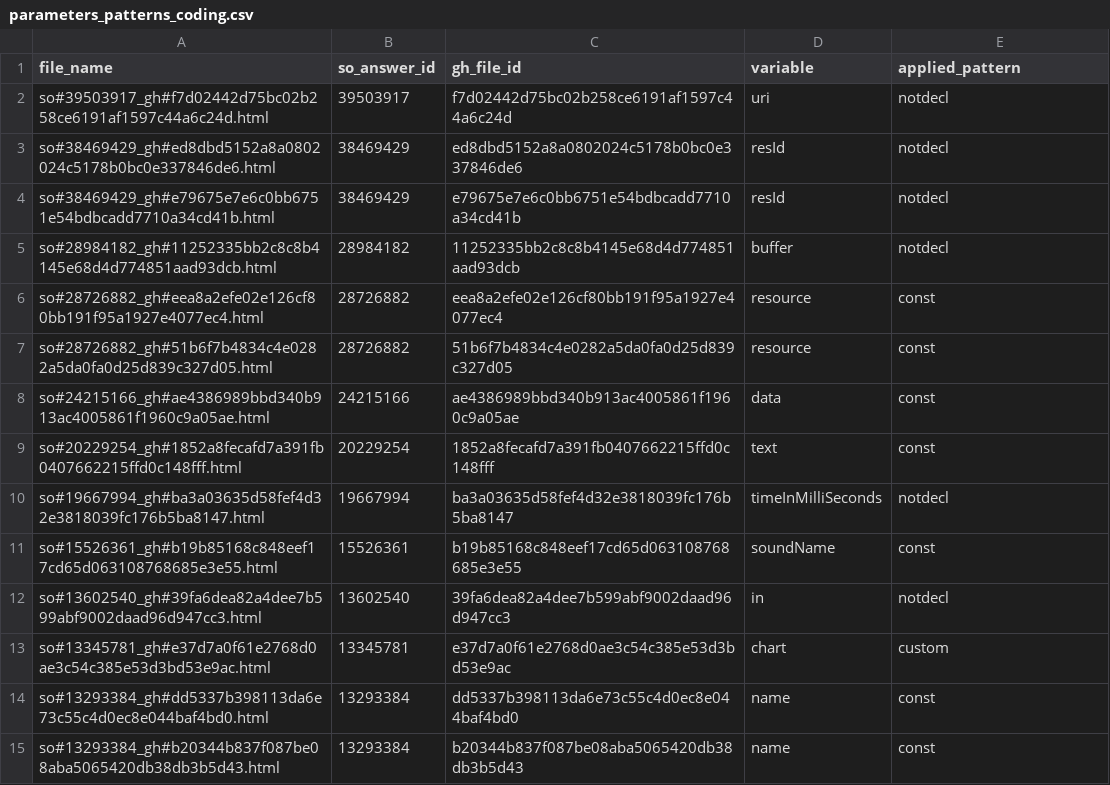
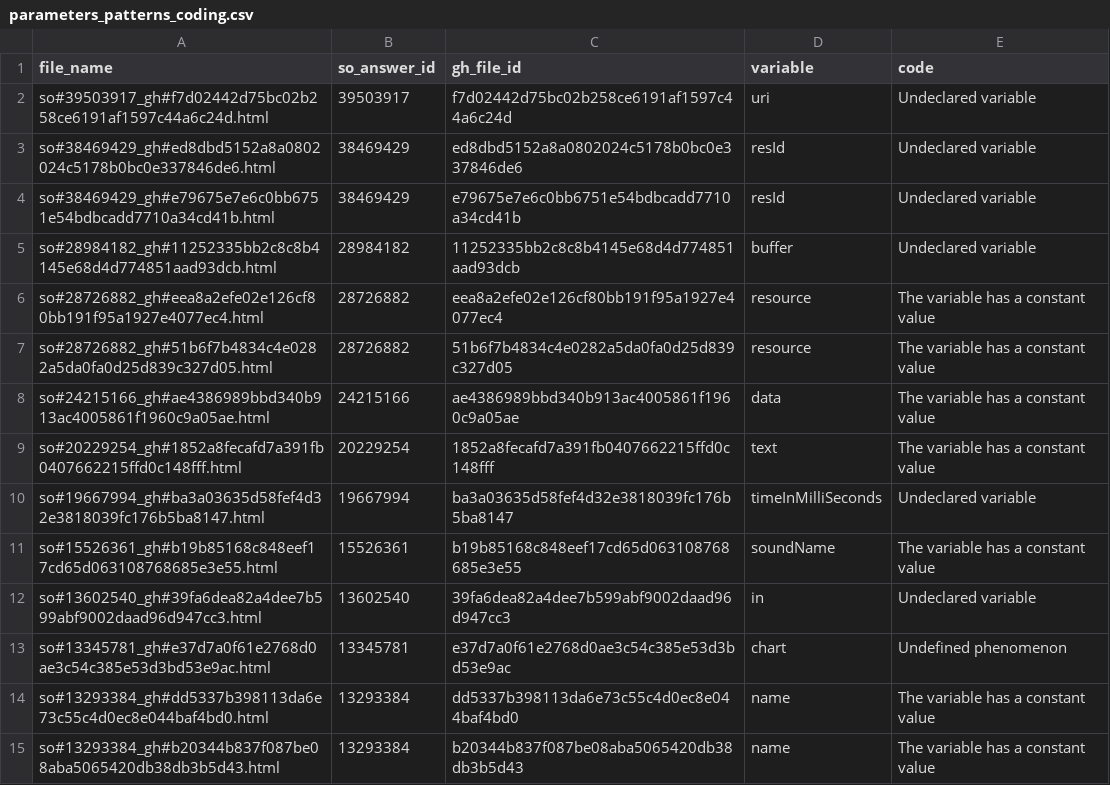
Before and after one commit to pasqualesalza/apization-temp-data, a CSV file: study/parameters_patterns_coding.csv, drawn as a sheet; only a part is shown; the diff covers the shown part only.

```diff
--- a/study/parameters_patterns_coding.csv
+++ b/study/parameters_patterns_coding.csv
@@ -1,15 +1,15 @@
-"file_name","so_answer_id","gh_file_id","variable","applied_pattern"
-"so#39503917_gh#f7d02442d75bc02b258ce6191af1597c44a6c24d.html","39503917","f7d02442d75bc02b258ce6191af1597c44a6c24d","uri","notdecl"
-"so#38469429_gh#ed8dbd5152a8a0802024c5178b0bc0e337846de6.html","38469429","ed8dbd5152a8a0802024c5178b0bc0e337846de6","resId","notdecl"
-"so#38469429_gh#e79675e7e6c0bb6751e54bdbcadd7710a34cd41b.html","38469429","e79675e7e6c0bb6751e54bdbcadd7710a34cd41b","resId","notdecl"
-"so#28984182_gh#11252335bb2c8c8b4145e68d4d774851aad93dcb.html","28984182","11252335bb2c8c8b4145e68d4d774851aad93dcb","buffer","notdecl"
-"so#28726882_gh#eea8a2efe02e126cf80bb191f95a1927e4077ec4.html","28726882","eea8a2efe02e126cf80bb191f95a1927e4077ec4","resource","const"
-"so#28726882_gh#51b6f7b4834c4e0282a5da0fa0d25d839c327d05.html","28726882","51b6f7b4834c4e0282a5da0fa0d25d839c327d05","resource","const"
-"so#24215166_gh#ae4386989bbd340b913ac4005861f1960c9a05ae.html","24215166","ae4386989bbd340b913ac4005861f1960c9a05ae","data","const"
-"so#20229254_gh#1852a8fecafd7a391fb0407662215ffd0c148fff.html","20229254","1852a8fecafd7a391fb0407662215ffd0c148fff","text","const"
-"so#19667994_gh#ba3a03635d58fef4d32e3818039fc176b5ba8147.html","19667994","ba3a03635d58fef4d32e3818039fc176b5ba8147","timeInMilliSeconds","notdecl"
-"so#15526361_gh#b19b85168c848eef17cd65d063108768685e3e55.html","15526361","b19b85168c848eef17cd65d063108768685e3e55","soundName","const"
-"so#13602540_gh#39fa6dea82a4dee7b599abf9002daad96d947cc3.html","13602540","39fa6dea82a4dee7b599abf9002daad96d947cc3","in","notdecl"
-"so#13345781_gh#e37d7a0f61e2768d0ae3c54c385e53d3bd53e9ac.html","13345781","e37d7a0f61e2768d0ae3c54c385e53d3bd53e9ac","chart","custom"
-"so#13293384_gh#dd5337b398113da6e73c55c4d0ec8e044baf4bd0.html","13293384","dd5337b398113da6e73c55c4d0ec8e044baf4bd0","name","const"
-"so#13293384_gh#b20344b837f087be08aba5065420db38db3b5d43.html","13293384","b20344b837f087be08aba5065420db38db3b5d43","name","const"
+"file_name","so_answer_id","gh_file_id","variable","code"
+"so#39503917_gh#f7d02442d75bc02b258ce6191af1597c44a6c24d.html","39503917","f7d02442d75bc02b258ce6191af1597c44a6c24d","uri","Undeclared variable"
+"so#38469429_gh#ed8dbd5152a8a0802024c5178b0bc0e337846de6.html","38469429","ed8dbd5152a8a0802024c5178b0bc0e337846de6","resId","Undeclared variable"
+"so#38469429_gh#e79675e7e6c0bb6751e54bdbcadd7710a34cd41b.html","38469429","e79675e7e6c0bb6751e54bdbcadd7710a34cd41b","resId","Undeclared variable"
+"so#28984182_gh#11252335bb2c8c8b4145e68d4d774851aad93dcb.html","28984182","11252335bb2c8c8b4145e68d4d774851aad93dcb","buffer","Undeclared variable"
+"so#28726882_gh#eea8a2efe02e126cf80bb191f95a1927e4077ec4.html","28726882","eea8a2efe02e126cf80bb191f95a1927e4077ec4","resource","The variable has a constant value"
+"so#28726882_gh#51b6f7b4834c4e0282a5da0fa0d25d839c327d05.html","28726882","51b6f7b4834c4e0282a5da0fa0d25d839c327d05","resource","The variable has a constant value"
+"so#24215166_gh#ae4386989bbd340b913ac4005861f1960c9a05ae.html","24215166","ae4386989bbd340b913ac4005861f1960c9a05ae","data","The variable has a constant value"
+"so#20229254_gh#1852a8fecafd7a391fb0407662215ffd0c148fff.html","20229254","1852a8fecafd7a391fb0407662215ffd0c148fff","text","The variable has a constant value"
+"so#19667994_gh#ba3a03635d58fef4d32e3818039fc176b5ba8147.html","19667994","ba3a03635d58fef4d32e3818039fc176b5ba8147","timeInMilliSeconds","Undeclared variable"
+"so#15526361_gh#b19b85168c848eef17cd65d063108768685e3e55.html","15526361","b19b85168c848eef17cd65d063108768685e3e55","soundName","The variable has a constant value"
+"so#13602540_gh#39fa6dea82a4dee7b599abf9002daad96d947cc3.html","13602540","39fa6dea82a4dee7b599abf9002daad96d947cc3","in","Undeclared variable"
+"so#13345781_gh#e37d7a0f61e2768d0ae3c54c385e53d3bd53e9ac.html","13345781","e37d7a0f61e2768d0ae3c54c385e53d3bd53e9ac","chart","Undefined phenomenon"
+"so#13293384_gh#dd5337b398113da6e73c55c4d0ec8e044baf4bd0.html","13293384","dd5337b398113da6e73c55c4d0ec8e044baf4bd0","name","The variable has a constant value"
+"so#13293384_gh#b20344b837f087be08aba5065420db38db3b5d43.html","13293384","b20344b837f087be08aba5065420db38db3b5d43","name","The variable has a constant value"
```
Also changed, not shown: 31 edited cells elsewhere in this file, study/parameters_patterns_analysis.csv, study/return_patterns_analysis.csv, 1 other file.
